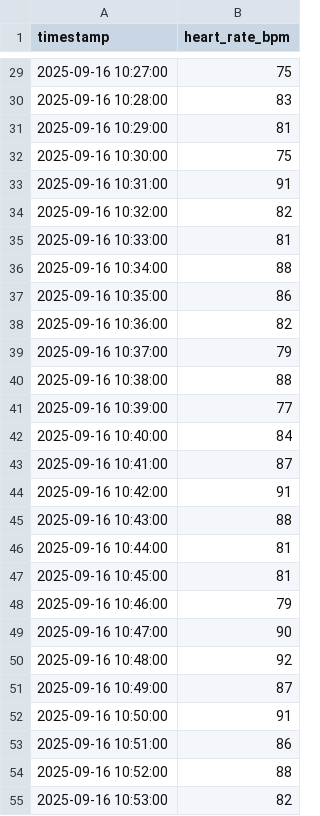
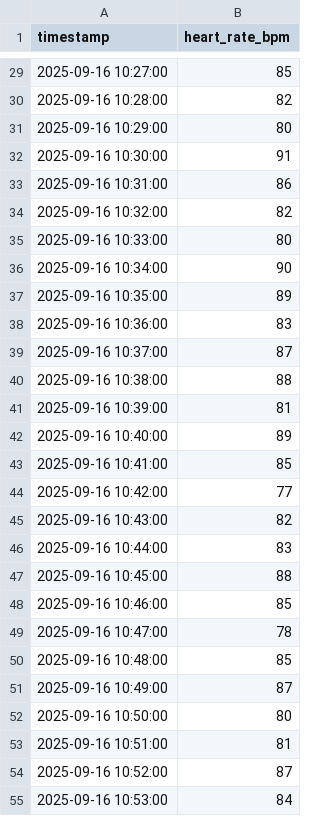
Before and after one commit to Vasavi-Gorle/Fitpulse-health-anomaly-detection, a CSV file: sample_heart_rate.csv, drawn as a sheet; only a part is shown, gaps mark what is left out; the diff covers the shown part only.

```diff
--- a/sample_heart_rate.csv
+++ b/sample_heart_rate.csv
@@ -29,27 +29,27 @@ timestamp,heart_rate_bpm
-2025-09-16 10:27:00,75
-2025-09-16 10:28:00,83
-2025-09-16 10:29:00,81
-2025-09-16 10:30:00,75
-2025-09-16 10:31:00,91
+2025-09-16 10:27:00,85
+2025-09-16 10:28:00,82
+2025-09-16 10:29:00,80
+2025-09-16 10:30:00,91
+2025-09-16 10:31:00,86
 2025-09-16 10:32:00,82
-2025-09-16 10:33:00,81
-2025-09-16 10:34:00,88
-2025-09-16 10:35:00,86
-2025-09-16 10:36:00,82
-2025-09-16 10:37:00,79
+2025-09-16 10:33:00,80
+2025-09-16 10:34:00,90
+2025-09-16 10:35:00,89
+2025-09-16 10:36:00,83
+2025-09-16 10:37:00,87
 2025-09-16 10:38:00,88
-2025-09-16 10:39:00,77
-2025-09-16 10:40:00,84
-2025-09-16 10:41:00,87
-2025-09-16 10:42:00,91
-2025-09-16 10:43:00,88
-2025-09-16 10:44:00,81
-2025-09-16 10:45:00,81
-2025-09-16 10:46:00,79
-2025-09-16 10:47:00,90
-2025-09-16 10:48:00,92
+2025-09-16 10:39:00,81
+2025-09-16 10:40:00,89
+2025-09-16 10:41:00,85
+2025-09-16 10:42:00,77
+2025-09-16 10:43:00,82
+2025-09-16 10:44:00,83
+2025-09-16 10:45:00,88
+2025-09-16 10:46:00,85
+2025-09-16 10:47:00,78
+2025-09-16 10:48:00,85
 2025-09-16 10:49:00,87
-2025-09-16 10:50:00,91
-2025-09-16 10:51:00,86
-2025-09-16 10:52:00,88
-2025-09-16 10:53:00,82
+2025-09-16 10:50:00,80
+2025-09-16 10:51:00,81
+2025-09-16 10:52:00,87
+2025-09-16 10:53:00,84
```
Also changed, not shown: 92 edited cells elsewhere in this file, 2 other files.
